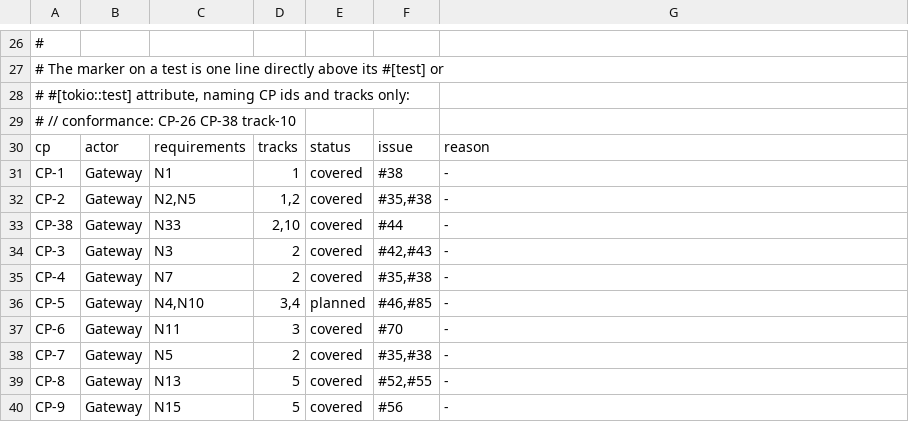
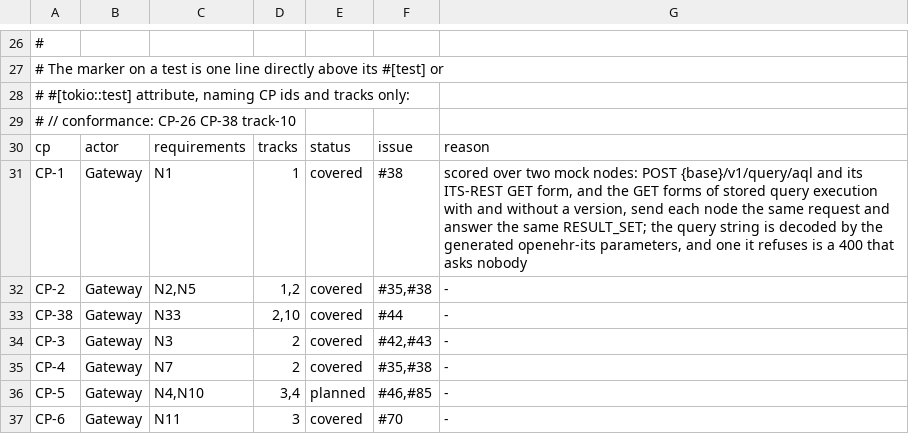
Before and after one commit to FerroHEALTH/FerroFED, a TSV file: conformance/matrix.tsv, drawn as a sheet; only a part is shown, gaps mark what is left out; the shorter side is filled out with more unchanged rows.

Commit message:
feat(query): serve the ITS-REST GET forms of query execution through the POST pipeline (#287, #292)
GET {base}/v1/query/aql and GET {base}/v1/query/{name}[/{version}] decode
their query strings through the generated openehr-its parameters
(FerroEHR#3540) and run the pipeline of the POST forms unchanged (N1, CP-1).
A decoded ehr_id is dropped, a stored GET reads q as a query parameter, a
decoder refusal is 400 body-invalid and ?p=null stays parameter-invalid.
OPTIONS and Allow list GET on both paths.

The stored-query PUT query string decodes through the generated
definition_query_version_store params, so url::form_urlencoded is gone from
the facade.

```diff
--- a/conformance/matrix.tsv
+++ b/conformance/matrix.tsv
@@ -30,3 +30,3 @@
 cp	actor	requirements	tracks	status	issue	reason
-CP-1	Gateway	N1	1	covered	#38	-
+CP-1	Gateway	N1	1	covered	#38	scored over two mock nodes: POST {base}/v1/query/aql and its ITS-REST GET form, and the GET forms of stored query execution with and without a version, send each node the same request and answer the same RESULT_SET; the query string is decoded by the generated openehr-its parameters, and one it refuses is a 400 that asks nobody
 CP-2	Gateway	N2,N5	1,2	covered	#35,#38	-
```
Also changed, not shown: conformance/obligations.tsv, 15 other files.
